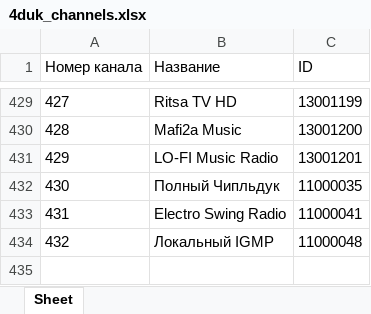
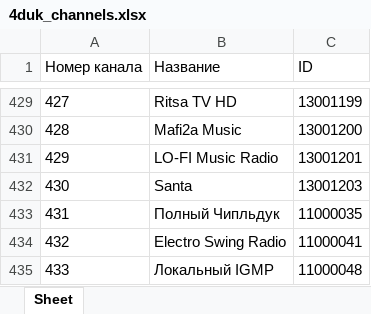
Before and after one commit to HomeOrSecurity/link, an Excel workbook: 4duk_channels.xlsx, sheet Sheet, drawn as a sheet; only a part is shown, gaps mark what is left out; values as stored, in another font and other column widths than the file's, no borders; addresses are those after the commit; the diff names each change by its address in the sheet, - before the commit and + after, or states it on an @@ line.

Commit message:
Upload file 4duk_channels on 2023-10-20 21:11:26.767715

```diff
--- a/4duk_channels.xlsx (sheet Sheet)
+++ b/4duk_channels.xlsx (sheet Sheet)
+row 432: 430 | Santa | 13001203
@@ column A (Номер канала) renumbered from row 433 down @@
```
